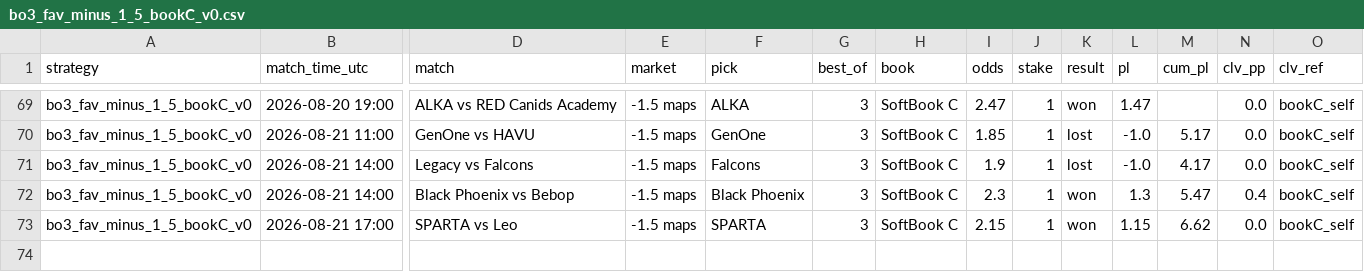
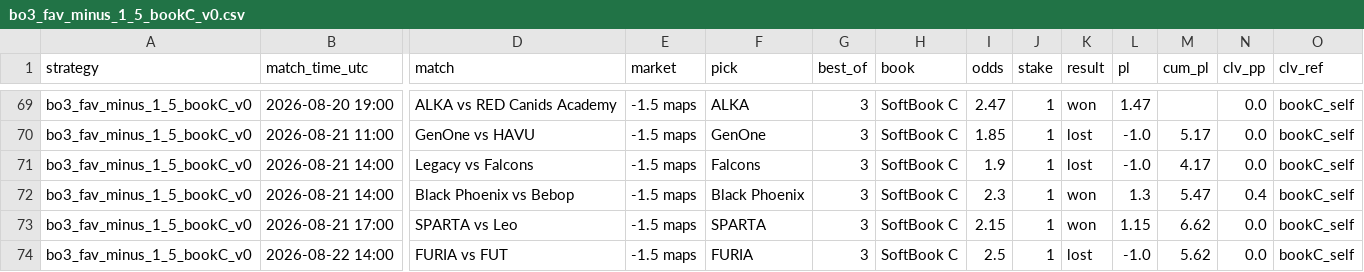
Before and after one commit to hyprcs/cs2hub, a CSV file: strategies/data/bo3_fav_minus_1_5_bookC_v0.csv, drawn as a sheet; only a part is shown, gaps mark what is left out; rows hold the shown columns only; the diff names each change by its address in the sheet, - before the commit and + after, or states it on an @@ line.

```diff
--- a/strategies/data/bo3_fav_minus_1_5_bookC_v0.csv
+++ b/strategies/data/bo3_fav_minus_1_5_bookC_v0.csv
+row 74: bo3_fav_minus_1_5_bookC_v0 | 2026-08-22 14:00 | FURIA vs FUT | -1.5 maps | FURIA | 3 | SoftBook C | 2.5 | 1 | lost | -1.0 | 5.62 | 0.0 | bookC_self
```
Also changed, not shown: strategies/data/all.csv, strategies/data/bo3_dog_plus_1_5_bookC_v0.csv, 10 other files.
